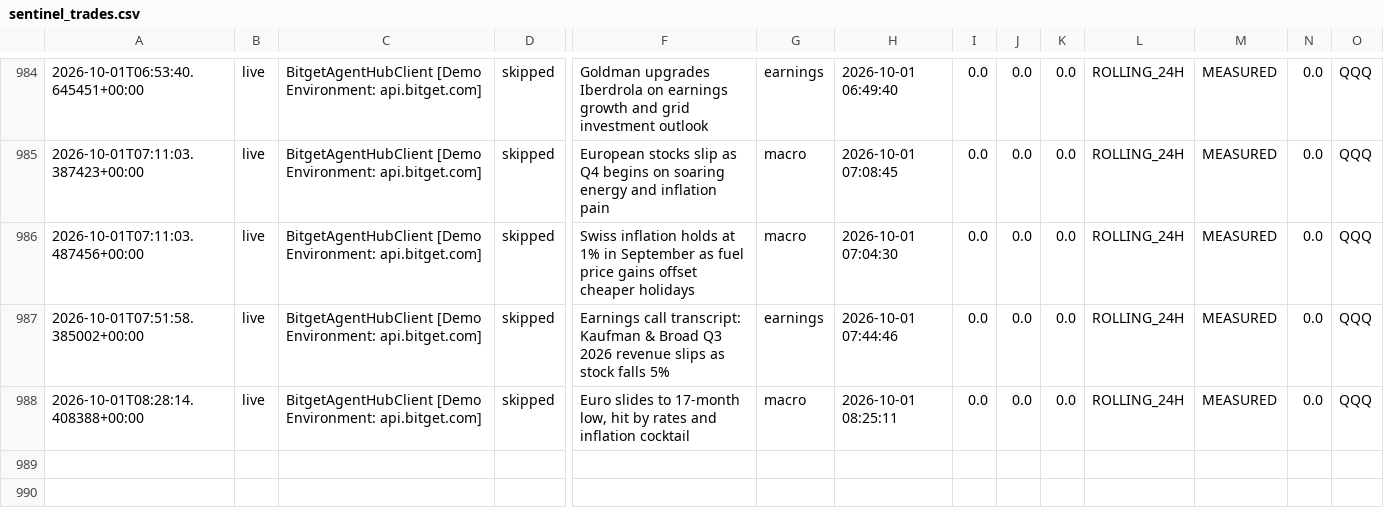
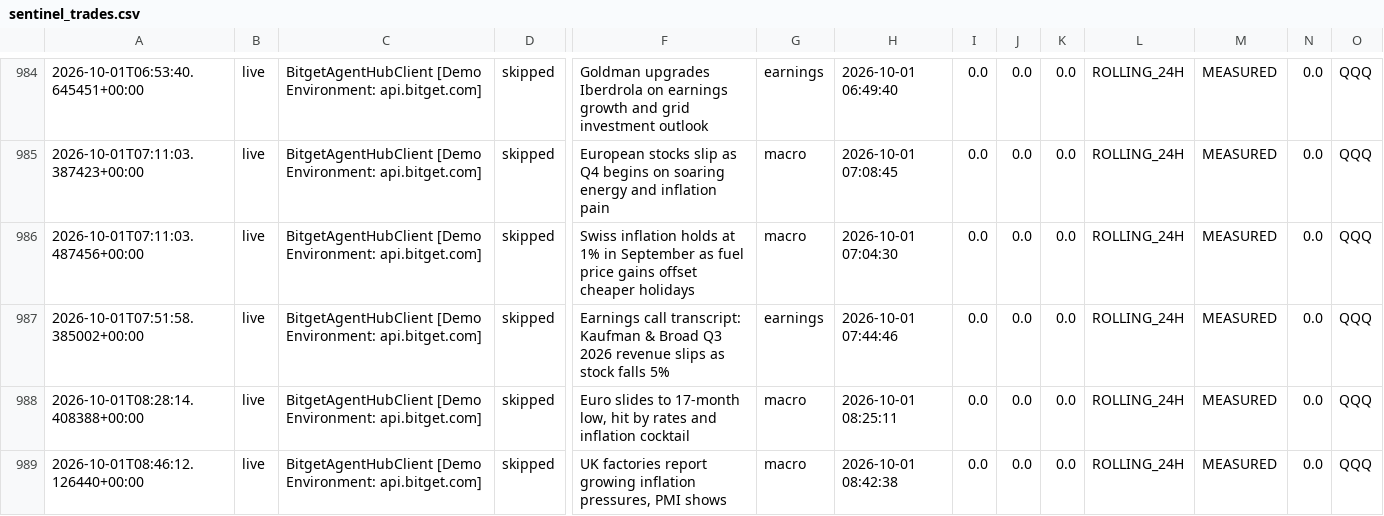
Before and after one commit to 0xSheriff/afterhours-sentinel, a CSV file: logs/sentinel_trades.csv, drawn as a sheet; only a part is shown, gaps mark what is left out; rows hold the shown columns only; the diff names each change by its address in the sheet, - before the commit and + after, or states it on an @@ line.

Commit message:
telemetry: sync live trade records (978 records)

```diff
--- a/logs/sentinel_trades.csv
+++ b/logs/sentinel_trades.csv
+row 989: 2026-10-01T08:46:12.126440+00:00 | live | BitgetAgentHubClient [Demo Environment: api.bitget.com] | skipped | UK factories report growing inflation pressures, PMI shows | macro | 2026-10-01 08:42:38 | 0.0 | 0.0 | 0.0 | ROLLING_24H | MEASURED | 0.0 | QQQ
```
Also changed, not shown: 3 other files.
